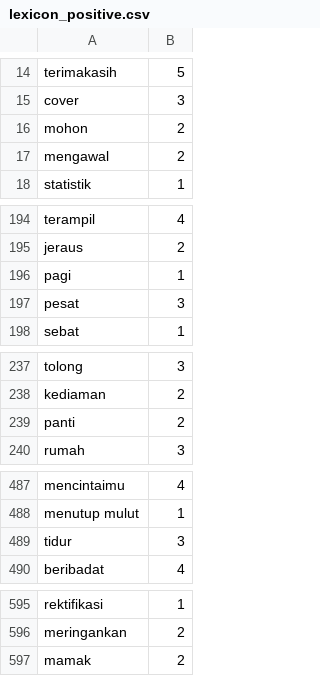
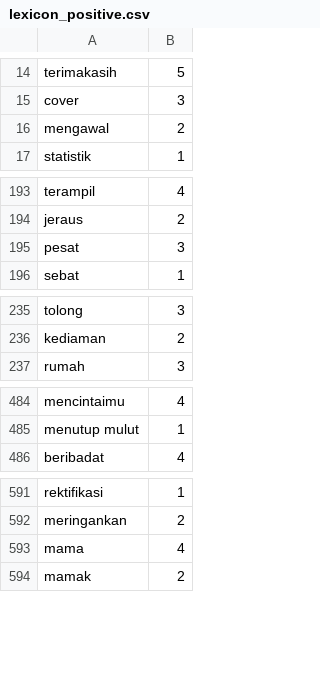
Before and after one commit to royraflesmatorangpasaribu/model-hate-speech, a CSV file: lexicon_positive.csv, drawn as a sheet; only a part is shown, gaps mark what is left out; the diff covers the shown part only.

Commit message:
Update lexicon_positive.csv

```diff
--- a/lexicon_positive.csv
+++ b/lexicon_positive.csv
@@ -15,3 +15,2 @@ terimakasih,5
 cover,3
-mohon,2
 mengawal,2
@@ -195,3 +194,2 @@ terampil,4
 jeraus,2
-pagi,1
 pesat,3
@@ -238,3 +236,2 @@ tolong,3
 kediaman,2
-panti,2
 rumah,3
@@ -488,3 +485,2 @@ mencintaimu,4
 menutup mulut,1
-tidur,3
 beribadat,4
@@ -596,2 +592,3 @@ rektifikasi,1
 meringankan,2
+mama,4
 mamak,2
```
Also changed, not shown: 4 removed rows elsewhere in this file.
